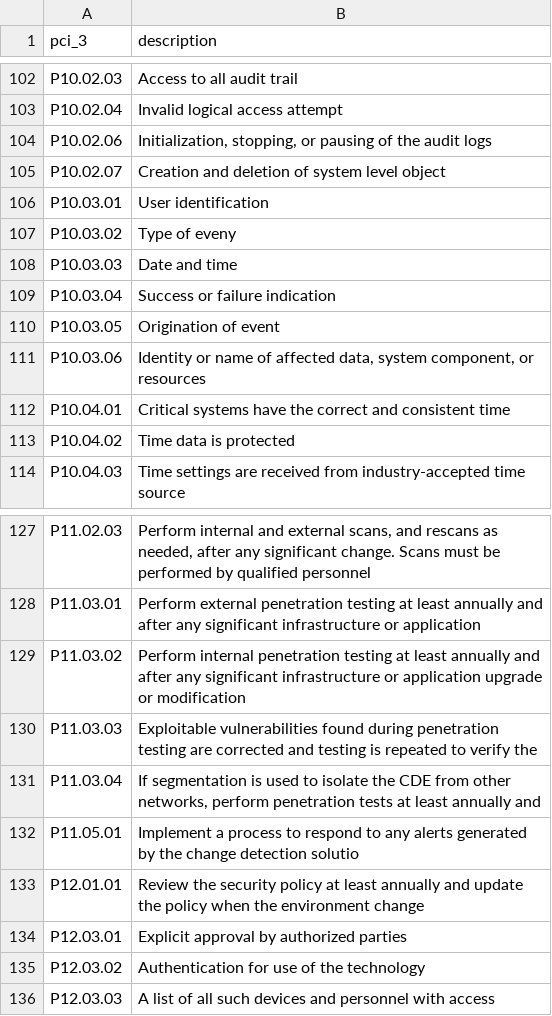
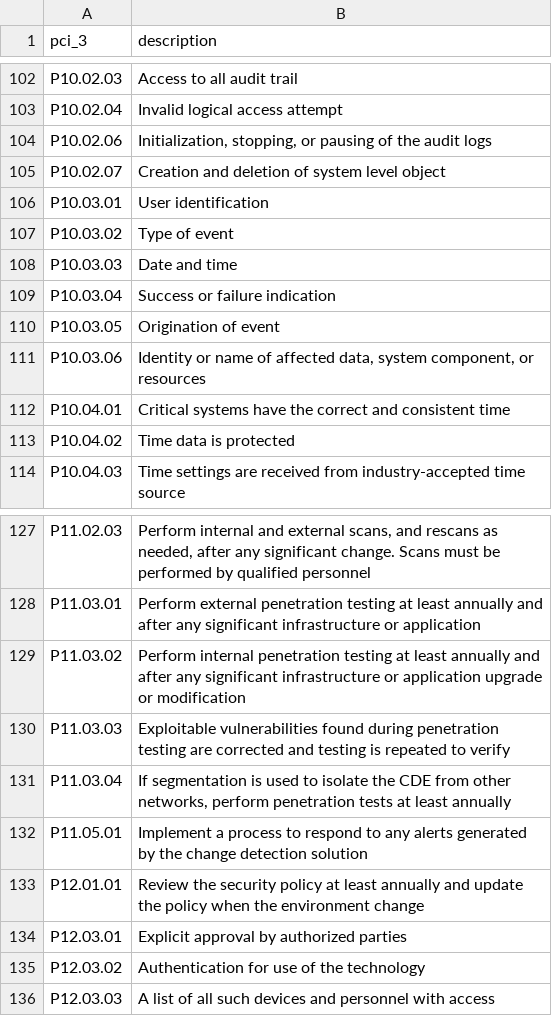
Before and after one commit to getkub/SplunkScriplets, a CSV file: pci/pci_3.csv, drawn as a sheet; only a part is shown, gaps mark what is left out; the diff covers the shown part only.

```diff
--- a/pci/pci_3.csv
+++ b/pci/pci_3.csv
@@ -106,3 +106,3 @@ pci_3,description
 "P10.03.01","User identification"
-"P10.03.02","Type of eveny"
+"P10.03.02","Type of event"
 "P10.03.03","Date and time"
@@ -129,5 +129,5 @@ pci_3,description
 "P11.03.02","Perform internal  penetration testing at least annually and after any significant infrastructure or application upgrade or modification"
-"P11.03.03","Exploitable vulnerabilities found during penetration testing are corrected and testing is repeated to verify the"
-"P11.03.04","If segmentation is used to isolate the CDE from other networks, perform penetration tests at least annually and"
-"P11.05.01","Implement a process to respond to any alerts generated by the change detection solutio"
+"P11.03.03","Exploitable vulnerabilities found during penetration testing are corrected and testing is repeated to verify"
+"P11.03.04","If segmentation is used to isolate the CDE from other networks, perform penetration tests at least annually"
+"P11.05.01","Implement a process to respond to any alerts generated by the change detection solution"
 "P12.01.01","Review the security policy at least annually and update the policy when the environment change"
```
Also changed, not shown: 19 edited cells elsewhere in this file.
